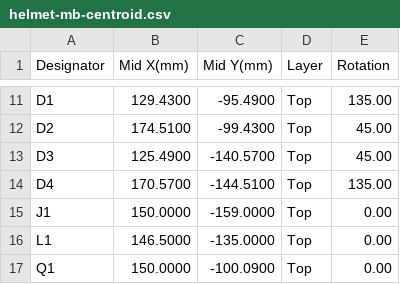
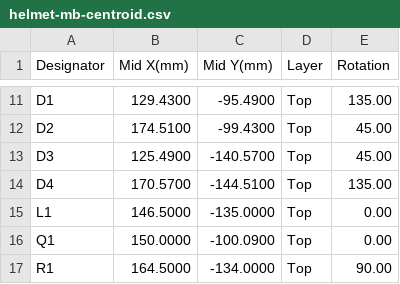
Before and after one commit to robinandreeklund-collab/Strilas, a CSV file: hardware/nextpcb/helmet-mb-centroid.csv, drawn as a sheet; only a part is shown, gaps mark what is left out; the shorter side is filled out with more unchanged rows.

```diff
--- a/hardware/nextpcb/helmet-mb-centroid.csv
+++ b/hardware/nextpcb/helmet-mb-centroid.csv
@@ -14,3 +14,2 @@ D3,125.4900,-140.5700,Top,45.00
 D4,170.5700,-144.5100,Top,135.00
-J1,150.0000,-159.0000,Top,0.00
 L1,146.5000,-135.0000,Top,0.00
```
Also changed, not shown: hardware/nextpcb/firecontrol-centroid.csv, hardware/nextpcb/optik-centroid.csv, 22 other files.
